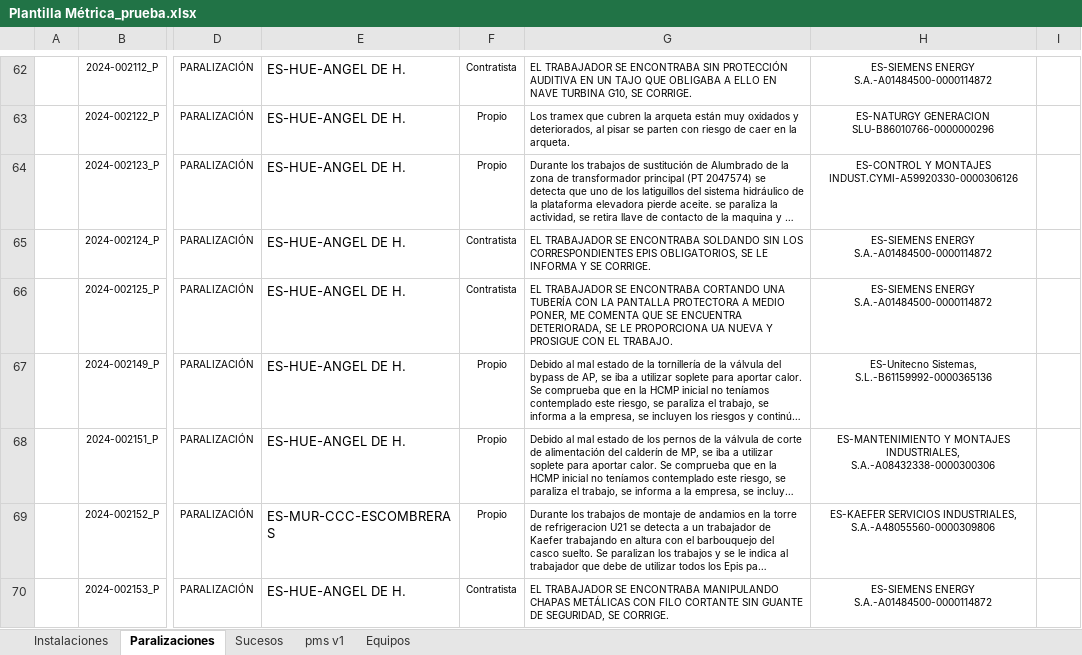
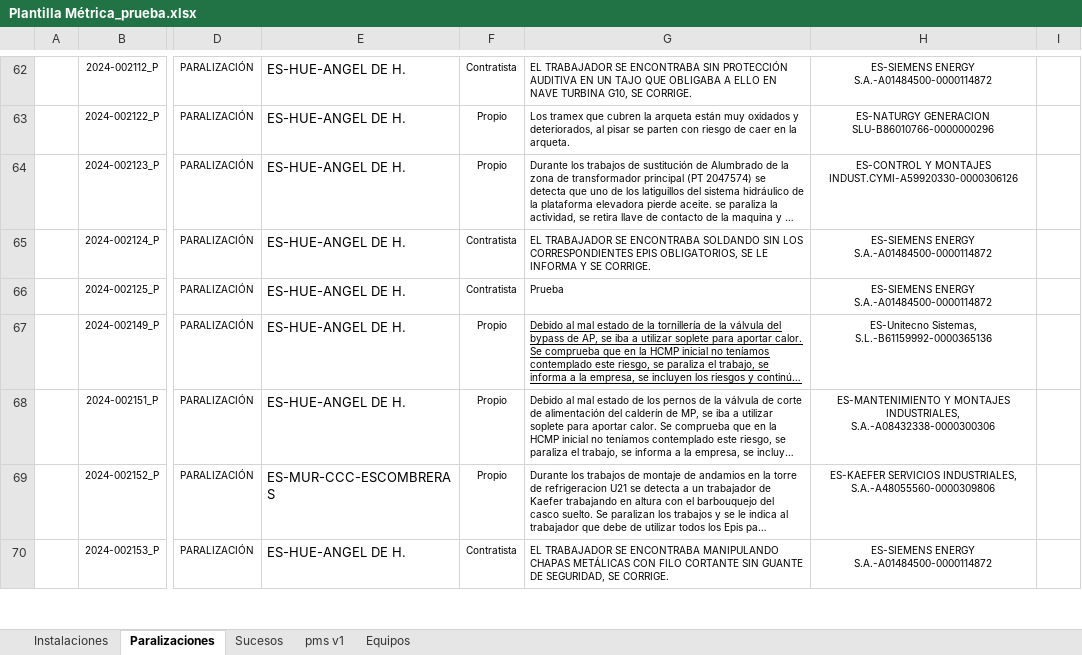
Before and after one commit to daekka/mdl_ntgy, an Excel workbook: data/Plantilla Métrica_prueba.xlsx, sheet Paralizaciones, drawn as a sheet; only a part is shown, gaps mark what is left out; long unchanged cells end in …; values as stored, in another font and other column widths than the file's, no borders; charts and pictures and conditional formats and table styles not drawn; the diff names each change by its address in the sheet, - before the commit and + after, or states it on an @@ line.

```diff
--- a/data/Plantilla Métrica_prueba.xlsx (sheet Paralizaciones)
+++ b/data/Plantilla Métrica_prueba.xlsx (sheet Paralizaciones)
-G66: EL TRABAJADOR SE ENCONTRABA CORTANDO UNA TUBERÍA CON LA PANTALLA PROTECTORA A MEDIO PONER, ME COMENTA QUE SE ENCUENTRA DETERIORADA, SE LE PROPORCIONA UA NUEVA Y PROSIGUE CON EL TRABAJO.
+G66: Prueba
-G67 underline: off
+G67 underline: on
```
Also changed, not shown: 3 other files.
